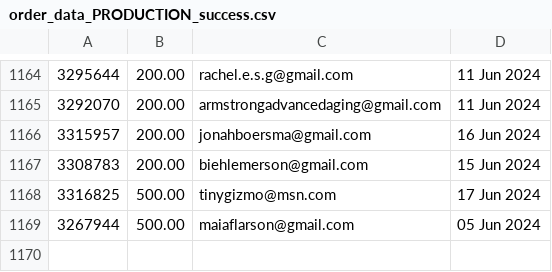
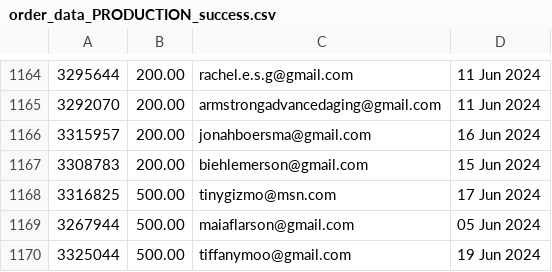
Before and after one commit to required777/TD-Testing-ffcsa_scripts, a CSV file: localline/data/order_data_PRODUCTION_success.csv, drawn as a sheet; only a part is shown, gaps mark what is left out.

Commit message:
Update data files

```diff
--- a/localline/data/order_data_PRODUCTION_success.csv
+++ b/localline/data/order_data_PRODUCTION_success.csv
@@ -1169 +1169,2 @@
 3267944,500.00,maiaflarson@gmail.com,05 Jun 2024
+3325044,500.00,tiffanymoo@gmail.com,19 Jun 2024
```
